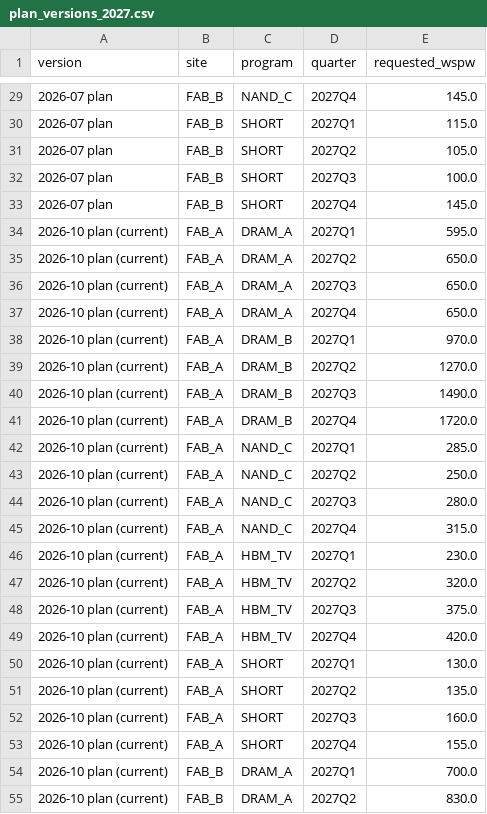
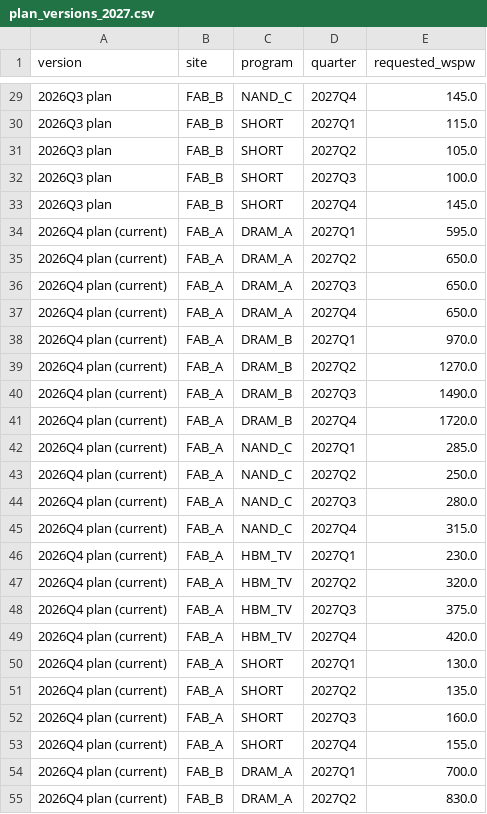
Before and after one commit to Suryav38/Operational-Intelligence-Dashboard, a CSV file: data/fab/tables/plan_versions_2027.csv, drawn as a sheet; only a part is shown, gaps mark what is left out; the diff covers the shown part only.

```diff
--- a/data/fab/tables/plan_versions_2027.csv
+++ b/data/fab/tables/plan_versions_2027.csv
@@ -29,27 +29,27 @@ version,site,program,quarter,requested_wspw
-2026-07 plan,FAB_B,NAND_C,2027Q4,145.0
-2026-07 plan,FAB_B,SHORT,2027Q1,115.0
-2026-07 plan,FAB_B,SHORT,2027Q2,105.0
-2026-07 plan,FAB_B,SHORT,2027Q3,100.0
-2026-07 plan,FAB_B,SHORT,2027Q4,145.0
-2026-10 plan (current),FAB_A,DRAM_A,2027Q1,595.0
-2026-10 plan (current),FAB_A,DRAM_A,2027Q2,650.0
-2026-10 plan (current),FAB_A,DRAM_A,2027Q3,650.0
-2026-10 plan (current),FAB_A,DRAM_A,2027Q4,650.0
-2026-10 plan (current),FAB_A,DRAM_B,2027Q1,970.0
-2026-10 plan (current),FAB_A,DRAM_B,2027Q2,1270.0
-2026-10 plan (current),FAB_A,DRAM_B,2027Q3,1490.0
-2026-10 plan (current),FAB_A,DRAM_B,2027Q4,1720.0
-2026-10 plan (current),FAB_A,NAND_C,2027Q1,285.0
-2026-10 plan (current),FAB_A,NAND_C,2027Q2,250.0
-2026-10 plan (current),FAB_A,NAND_C,2027Q3,280.0
-2026-10 plan (current),FAB_A,NAND_C,2027Q4,315.0
-2026-10 plan (current),FAB_A,HBM_TV,2027Q1,230.0
-2026-10 plan (current),FAB_A,HBM_TV,2027Q2,320.0
-2026-10 plan (current),FAB_A,HBM_TV,2027Q3,375.0
-2026-10 plan (current),FAB_A,HBM_TV,2027Q4,420.0
-2026-10 plan (current),FAB_A,SHORT,2027Q1,130.0
-2026-10 plan (current),FAB_A,SHORT,2027Q2,135.0
-2026-10 plan (current),FAB_A,SHORT,2027Q3,160.0
-2026-10 plan (current),FAB_A,SHORT,2027Q4,155.0
-2026-10 plan (current),FAB_B,DRAM_A,2027Q1,700.0
-2026-10 plan (current),FAB_B,DRAM_A,2027Q2,830.0
+2026Q3 plan,FAB_B,NAND_C,2027Q4,145.0
+2026Q3 plan,FAB_B,SHORT,2027Q1,115.0
+2026Q3 plan,FAB_B,SHORT,2027Q2,105.0
+2026Q3 plan,FAB_B,SHORT,2027Q3,100.0
+2026Q3 plan,FAB_B,SHORT,2027Q4,145.0
+2026Q4 plan (current),FAB_A,DRAM_A,2027Q1,595.0
+2026Q4 plan (current),FAB_A,DRAM_A,2027Q2,650.0
+2026Q4 plan (current),FAB_A,DRAM_A,2027Q3,650.0
+2026Q4 plan (current),FAB_A,DRAM_A,2027Q4,650.0
+2026Q4 plan (current),FAB_A,DRAM_B,2027Q1,970.0
+2026Q4 plan (current),FAB_A,DRAM_B,2027Q2,1270.0
+2026Q4 plan (current),FAB_A,DRAM_B,2027Q3,1490.0
+2026Q4 plan (current),FAB_A,DRAM_B,2027Q4,1720.0
+2026Q4 plan (current),FAB_A,NAND_C,2027Q1,285.0
+2026Q4 plan (current),FAB_A,NAND_C,2027Q2,250.0
+2026Q4 plan (current),FAB_A,NAND_C,2027Q3,280.0
+2026Q4 plan (current),FAB_A,NAND_C,2027Q4,315.0
+2026Q4 plan (current),FAB_A,HBM_TV,2027Q1,230.0
+2026Q4 plan (current),FAB_A,HBM_TV,2027Q2,320.0
+2026Q4 plan (current),FAB_A,HBM_TV,2027Q3,375.0
+2026Q4 plan (current),FAB_A,HBM_TV,2027Q4,420.0
+2026Q4 plan (current),FAB_A,SHORT,2027Q1,130.0
+2026Q4 plan (current),FAB_A,SHORT,2027Q2,135.0
+2026Q4 plan (current),FAB_A,SHORT,2027Q3,160.0
+2026Q4 plan (current),FAB_A,SHORT,2027Q4,155.0
+2026Q4 plan (current),FAB_B,DRAM_A,2027Q1,700.0
+2026Q4 plan (current),FAB_B,DRAM_A,2027Q2,830.0
```
Also changed, not shown: 37 edited cells elsewhere in this file, 9 other files.
